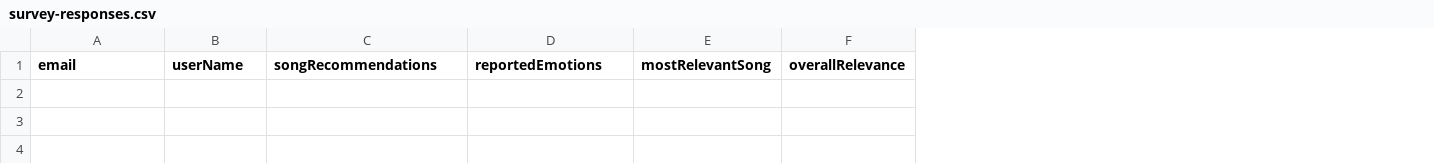
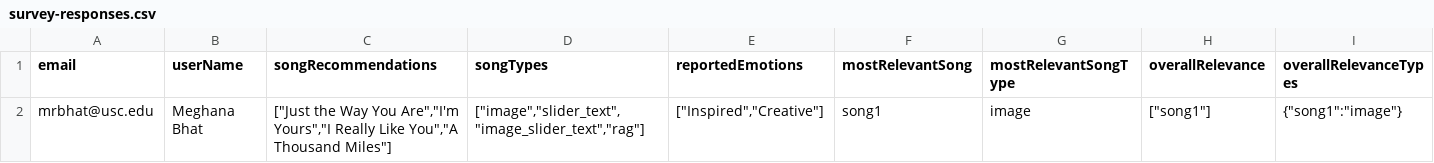
Before and after one commit to meghanabhat29/emosi-survey-responses, a CSV file: survey-responses.csv, drawn as a sheet; only a part is shown; rows hold the shown columns only; the diff names each change by its address in the sheet, - before the commit and + after, or states it on an @@ line.

Commit message:
Add/update survey response from mrbhat@usc.edu to CSV

```diff
--- a/survey-responses.csv
+++ b/survey-responses.csv
+column D (songTypes), empty
+column G (mostRelevantSongType), empty
+column I (overallRelevanceTypes), empty
+row 2: mrbhat@usc.edu | Meghana Bhat | ["Just the Way You Are","I'm Yours","I Really Like You","A Thousand Miles"] | ["image","slider_text","image_slider_text","rag"] | ["Inspired","Creative"] | song1 | image | ["song1"] | {"song1":"image"}
```
